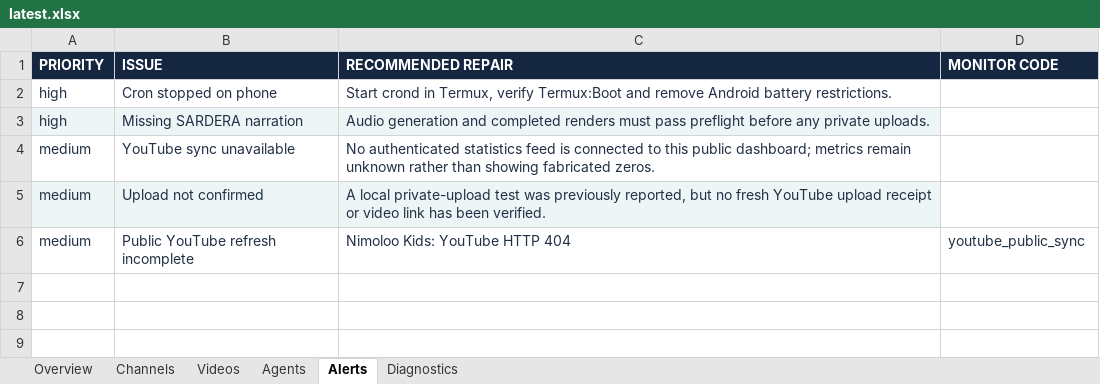
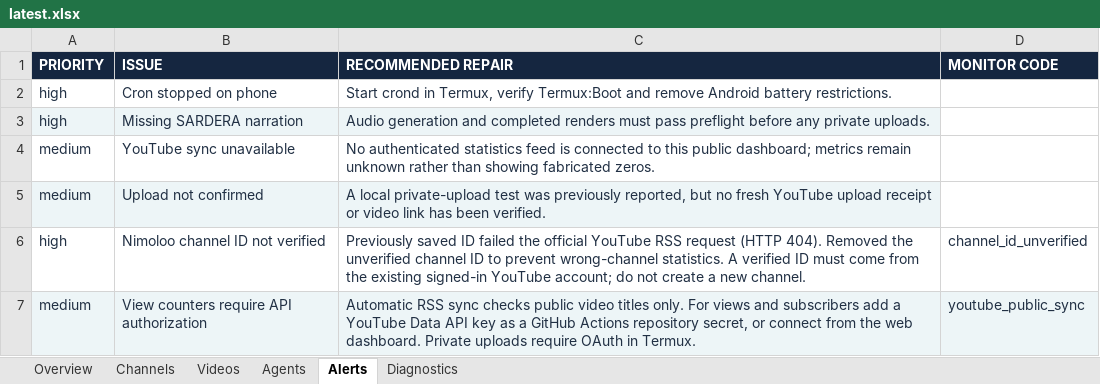
Before and after one commit to imedbensalah99-cmd/APP-AI, an Excel workbook: public/nimoloo/reports/latest.xlsx, sheet Alerts, drawn as a sheet; values as stored, in another font and other column widths than the file's, no borders; addresses are those after the commit; the diff names each change by its address in the sheet, - before the commit and + after, or states it on an @@ line.

```diff
--- a/public/nimoloo/reports/latest.xlsx (sheet Alerts)
+++ b/public/nimoloo/reports/latest.xlsx (sheet Alerts)
+row 6: high | Nimoloo channel ID not verified | Previously saved ID failed the official YouTube RSS request (HTTP 404). Removed the unverified channel ID to prevent wrong-channel statistics. A verified ID must come from the existing signed-in YouTube account; do not create a new channel. | channel_id_unverified
-A7:D7 fill: none
+A7:D7 fill: #EDF5F7
-B7 (ISSUE): Public YouTube refresh incomplete
+B7 (ISSUE): View counters require API authorization
-C7 (RECOMMENDED REPAIR): Nimoloo Kids: YouTube HTTP 404
+C7 (RECOMMENDED REPAIR): Automatic RSS sync checks public video titles only. For views and subscribers add a YouTube Data API key as a GitHub Actions repository secret, or connect from the web dashboard. Private uploads require OAuth in Termux.
```
Also changed, not shown: sheet Channels, sheet Diagnostics, sheet Overview, 1 other file.
